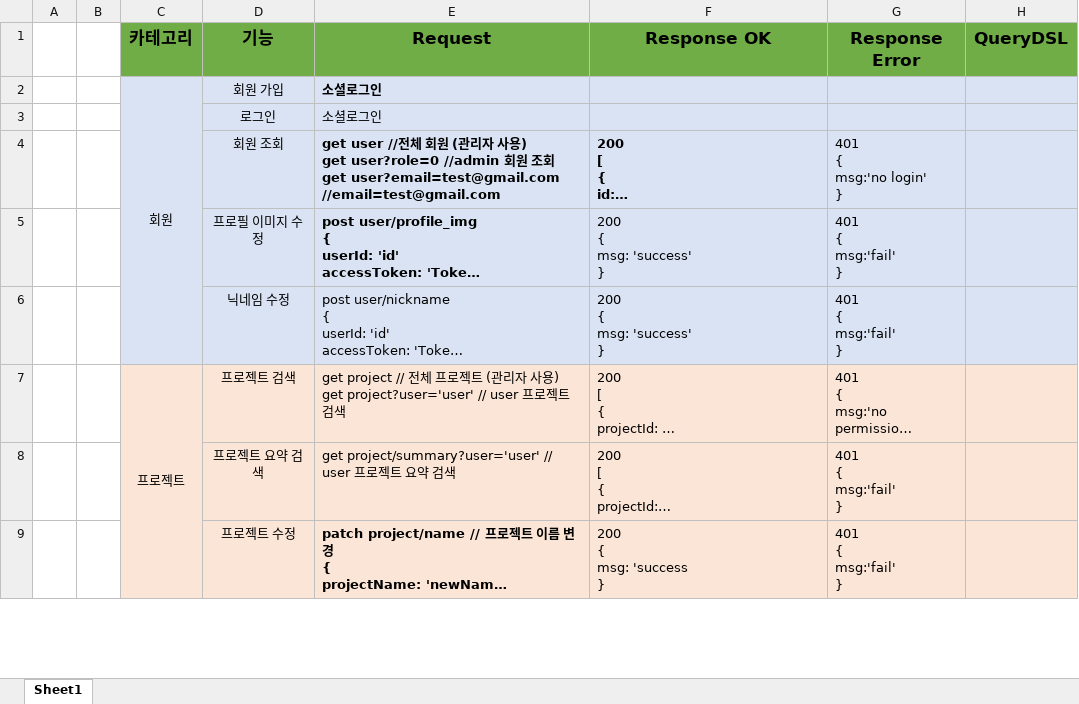
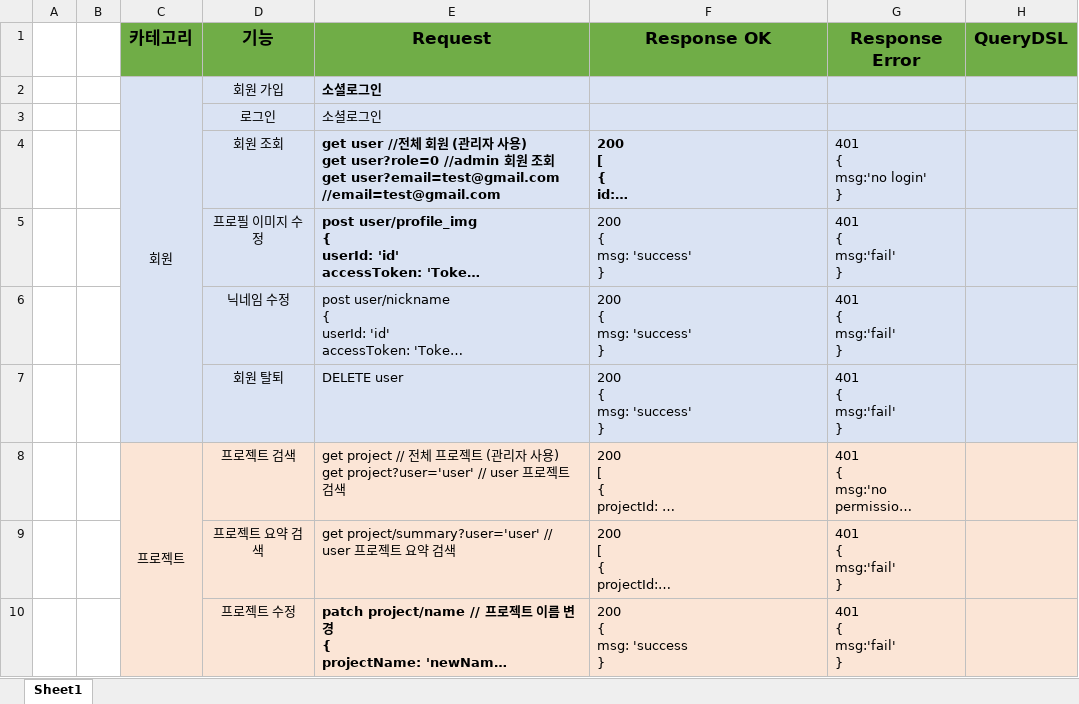
Before and after one commit to Bzeromo/GetiDEA, an Excel workbook: Document/기술 문서/rest_api.xlsx, sheet Sheet1, drawn as a sheet; only a part is shown; long unchanged cells end in …; values as stored, in another font and other column widths than the file's, no borders; ↵ is a line break in a cell; the diff names each change by its address in the sheet, - before the commit and + after, or states it on an @@ line.

```diff
--- a/Document/기술 문서/rest_api.xlsx (sheet Sheet1)
+++ b/Document/기술 문서/rest_api.xlsx (sheet Sheet1)
+row 7:  |  |  | 회원 탈퇴 | DELETE user | 200 ↵ { ↵ msg: 'success' ↵ } | 401 ↵ { ↵ msg:'fail' ↵ }
```
Also changed, not shown: 3 other files.
